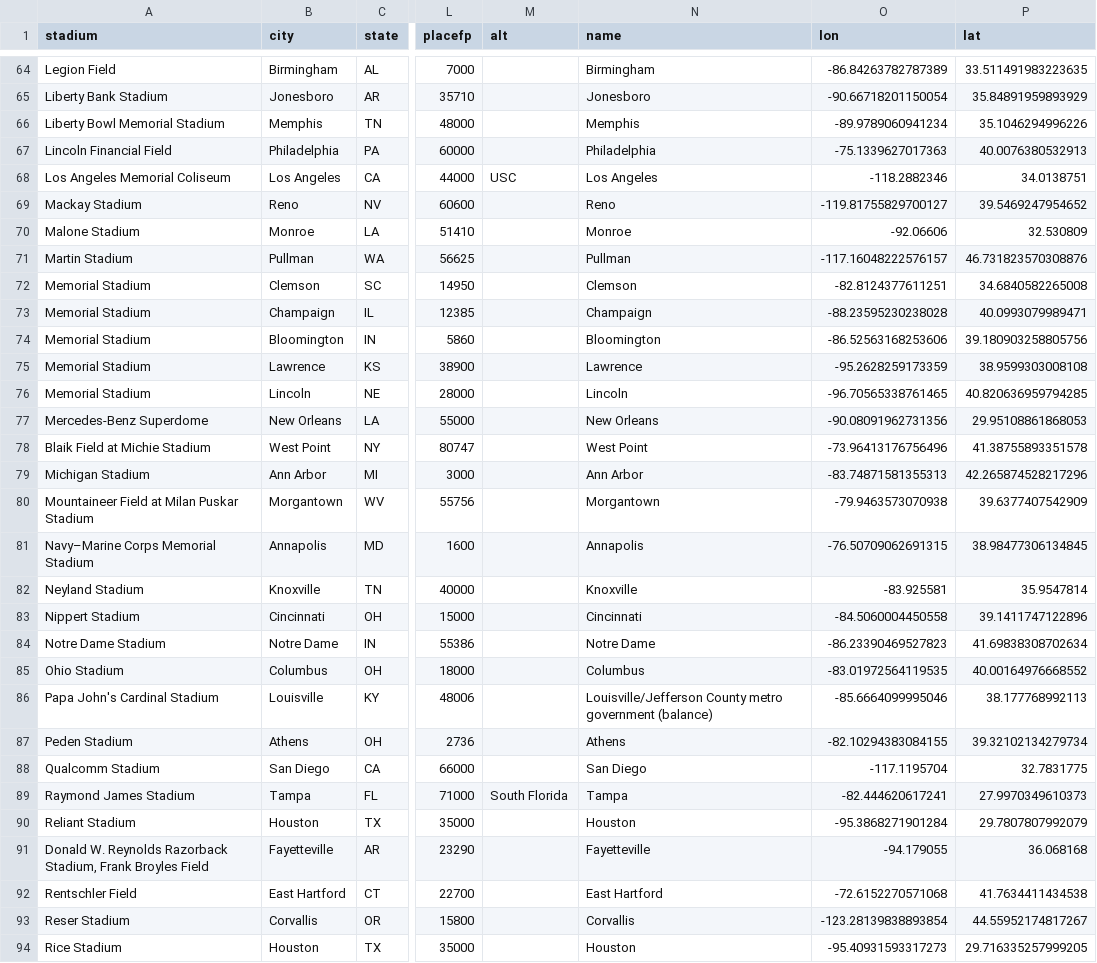
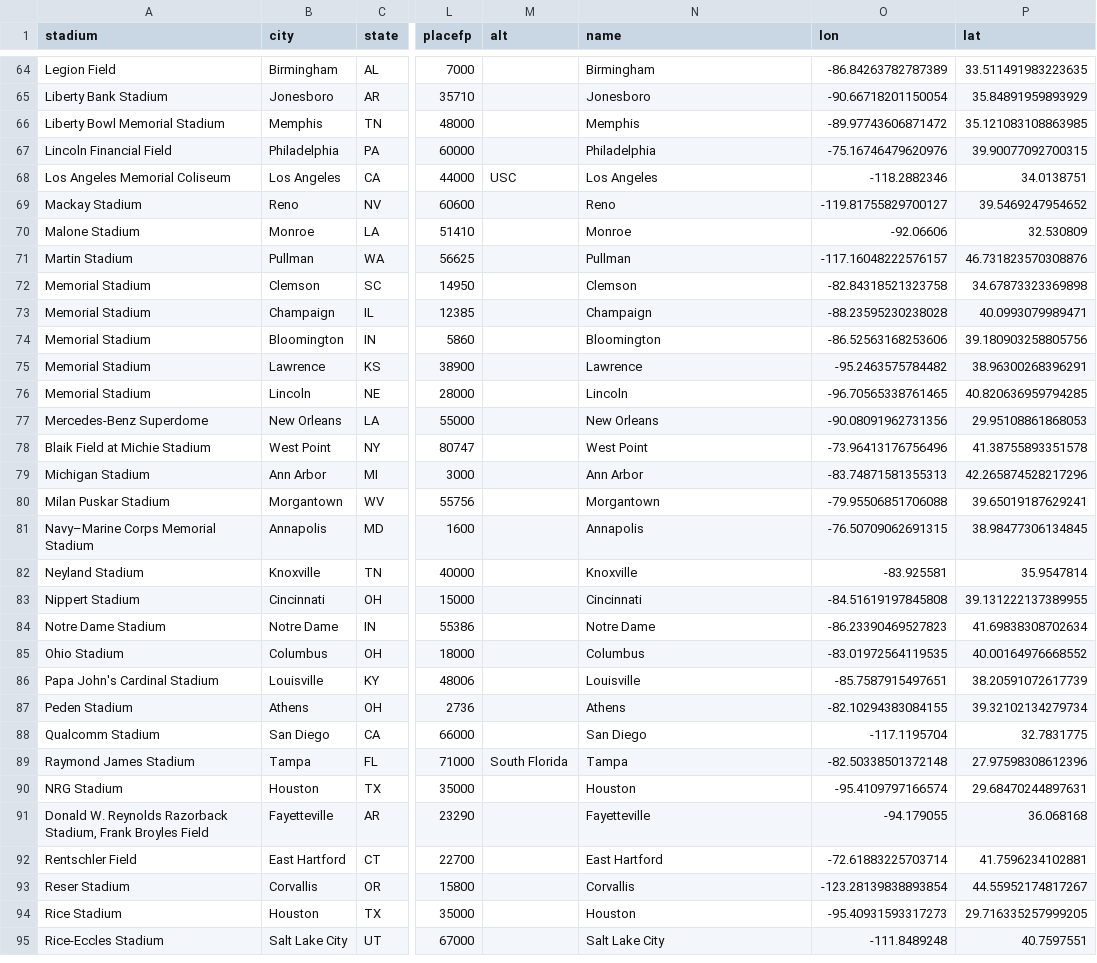
Before and after one commit to Caged/gridiron, a CSV file: data/schools.csv, drawn as a sheet; only a part is shown, gaps mark what is left out; the shorter side is filled out with more unchanged rows; the diff covers the shown part only; the diff names each change by its address in the sheet, - before the commit and + after, or states it on an @@ line.

```diff
--- a/data/schools.csv
+++ b/data/schools.csv
-O66 (lon): -89.9789060941234
+O66 (lon): -89.97743606871472
-P66 (lat): 35.1046294996226
+P66 (lat): 35.121083108863985
-O67 (lon): -75.1339627017363
+O67 (lon): -75.16746479620976
-P67 (lat): 40.0076380532913
+P67 (lat): 39.90077092700315
-O72 (lon): -82.8124377611251
+O72 (lon): -82.84318521323758
-P72 (lat): 34.6840582265008
+P72 (lat): 34.67873323369898
-O75 (lon): -95.2628259173359
+O75 (lon): -95.2463575784482
-P75 (lat): 38.9599303008108
+P75 (lat): 38.96300268396291
-A80 (stadium): Mountaineer Field at Milan Puskar Stadium
+A80 (stadium): Milan Puskar Stadium
-O80 (lon): -79.9463573070938
+O80 (lon): -79.95506851706088
-P80 (lat): 39.6377407542909
+P80 (lat): 39.65019187629241
-O83 (lon): -84.5060004450558
+O83 (lon): -84.51619197845808
-P83 (lat): 39.1411747122896
+P83 (lat): 39.131222137389955
-N86 (name): Louisville/Jefferson County metro government (balance)
+N86 (name): Louisville
-O86 (lon): -85.6664099995046
+O86 (lon): -85.7587915497651
-P86 (lat): 38.177768992113
+P86 (lat): 38.20591072617739
-O89 (lon): -82.444620617241
+O89 (lon): -82.50338501372148
-P89 (lat): 27.9970349610373
+P89 (lat): 27.97598308612396
-A90 (stadium): Reliant Stadium
+A90 (stadium): NRG Stadium
-O90 (lon): -95.3868271901284
+O90 (lon): -95.4109797166574
-P90 (lat): 29.7807807992079
+P90 (lat): 29.68470244897631
-O92 (lon): -72.6152270571068
+O92 (lon): -72.61883225703714
-P92 (lat): 41.7634411434538
+P92 (lat): 41.7596234102881
```
Also changed, not shown: 45 edited cells elsewhere in this file.
